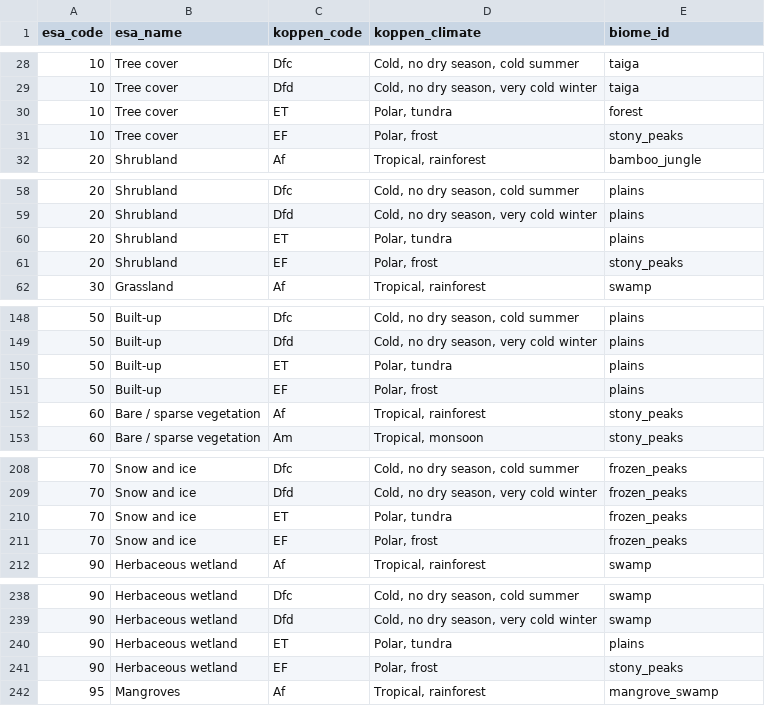
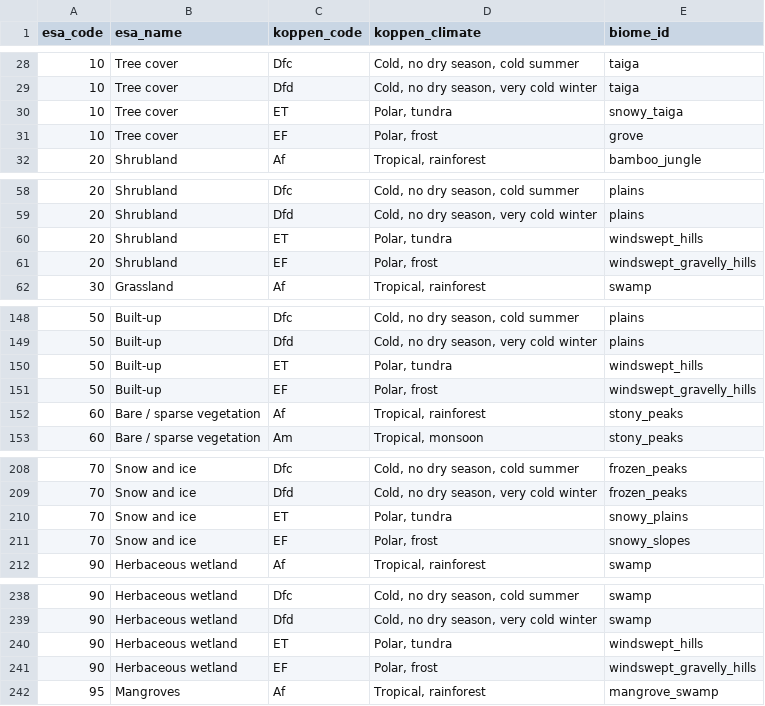
Before and after one commit to Yucareux/Tellus, a CSV file: src/main/resources/tellus/biome/biome_classification_system.csv, drawn as a sheet; only a part is shown, gaps mark what is left out; the diff covers the shown part only.

Commit message:
biome_mapping_refinement: polar

```diff
--- a/src/main/resources/tellus/biome/biome_classification_system.csv
+++ b/src/main/resources/tellus/biome/biome_classification_system.csv
@@ -29,4 +29,4 @@ esa_code,esa_name,koppen_code,koppen_climate,biome_id
 10,Tree cover,Dfd,"Cold, no dry season, very cold winter",taiga
-10,Tree cover,ET,"Polar, tundra",forest
-10,Tree cover,EF,"Polar, frost",stony_peaks
+10,Tree cover,ET,"Polar, tundra",snowy_taiga
+10,Tree cover,EF,"Polar, frost",grove
 20,Shrubland,Af,"Tropical, rainforest",bamboo_jungle
@@ -59,4 +59,4 @@ esa_code,esa_name,koppen_code,koppen_climate,biome_id
 20,Shrubland,Dfd,"Cold, no dry season, very cold winter",plains
-20,Shrubland,ET,"Polar, tundra",plains
-20,Shrubland,EF,"Polar, frost",stony_peaks
+20,Shrubland,ET,"Polar, tundra",windswept_hills
+20,Shrubland,EF,"Polar, frost",windswept_gravelly_hills
 30,Grassland,Af,"Tropical, rainforest",swamp
@@ -149,4 +149,4 @@ esa_code,esa_name,koppen_code,koppen_climate,biome_id
 50,Built-up,Dfd,"Cold, no dry season, very cold winter",plains
-50,Built-up,ET,"Polar, tundra",plains
-50,Built-up,EF,"Polar, frost",plains
+50,Built-up,ET,"Polar, tundra",windswept_hills
+50,Built-up,EF,"Polar, frost",windswept_gravelly_hills
 60,Bare / sparse vegetation,Af,"Tropical, rainforest",stony_peaks
@@ -209,4 +209,4 @@ esa_code,esa_name,koppen_code,koppen_climate,biome_id
 70,Snow and ice,Dfd,"Cold, no dry season, very cold winter",frozen_peaks
-70,Snow and ice,ET,"Polar, tundra",frozen_peaks
-70,Snow and ice,EF,"Polar, frost",frozen_peaks
+70,Snow and ice,ET,"Polar, tundra",snowy_plains
+70,Snow and ice,EF,"Polar, frost",snowy_slopes
 90,Herbaceous wetland,Af,"Tropical, rainforest",swamp
@@ -239,4 +239,4 @@ esa_code,esa_name,koppen_code,koppen_climate,biome_id
 90,Herbaceous wetland,Dfd,"Cold, no dry season, very cold winter",swamp
-90,Herbaceous wetland,ET,"Polar, tundra",plains
-90,Herbaceous wetland,EF,"Polar, frost",stony_peaks
+90,Herbaceous wetland,ET,"Polar, tundra",windswept_hills
+90,Herbaceous wetland,EF,"Polar, frost",windswept_gravelly_hills
 95,Mangroves,Af,"Tropical, rainforest",mangrove_swamp
```
Also changed, not shown: 4 edited cells elsewhere in this file.
